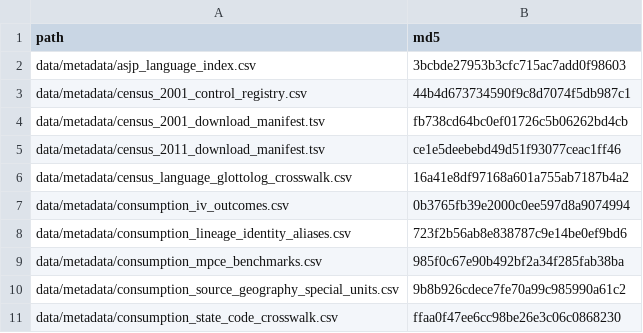
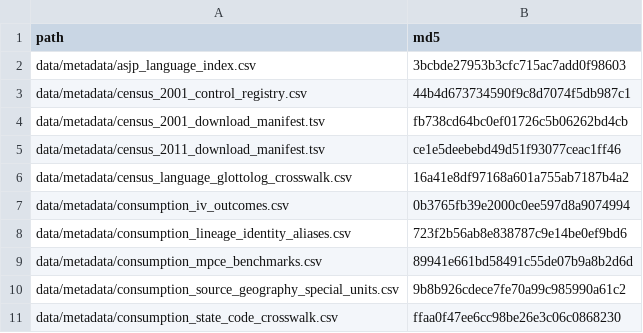
Before and after one commit to rishavbroy/emi-inequality-india, a CSV file: data/metadata/checksums.csv, drawn as a sheet; only a part is shown.

```diff
--- a/data/metadata/checksums.csv
+++ b/data/metadata/checksums.csv
@@ -8,3 +8,3 @@ data/metadata/consumption_iv_outcomes.csv,0b3765fb39e2000c0ee597d8a9074994
 data/metadata/consumption_lineage_identity_aliases.csv,723f2b56ab8e838787c9e14be0ef9bd6
-data/metadata/consumption_mpce_benchmarks.csv,985f0c67e90b492bf2a34f285fab38ba
+data/metadata/consumption_mpce_benchmarks.csv,89941e661bd58491c55de07b9a8b2d6d
 data/metadata/consumption_source_geography_special_units.csv,9b8b926cdece7fe70a99c985990a61c2
```
Also changed, not shown: data/metadata/consumption_mpce_benchmarks.csv, 2 other files.
